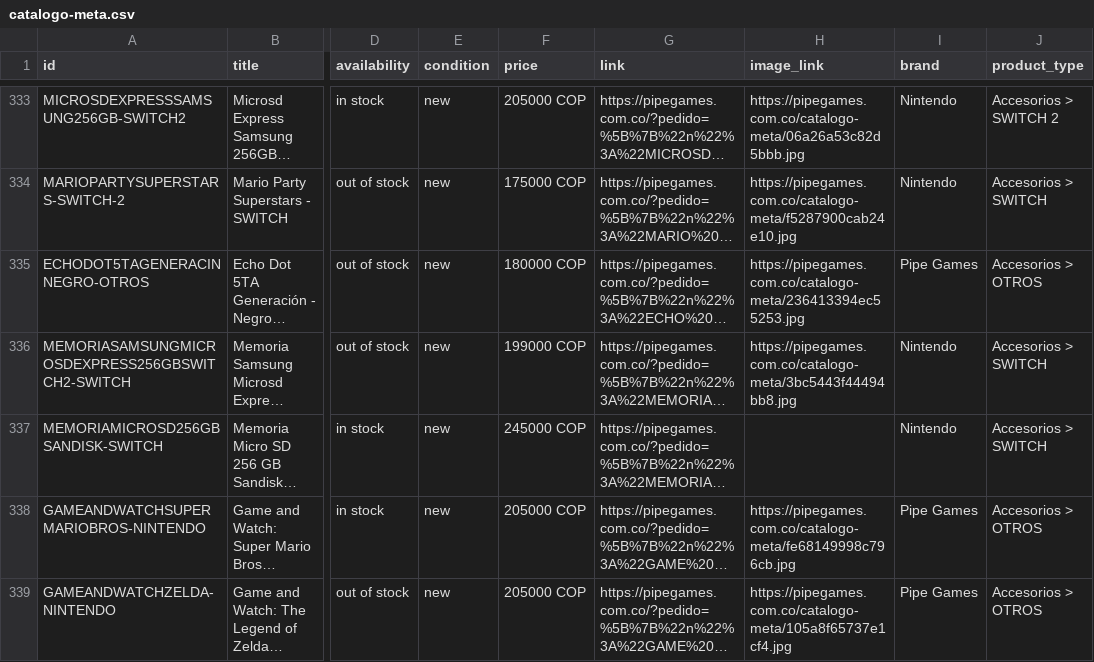
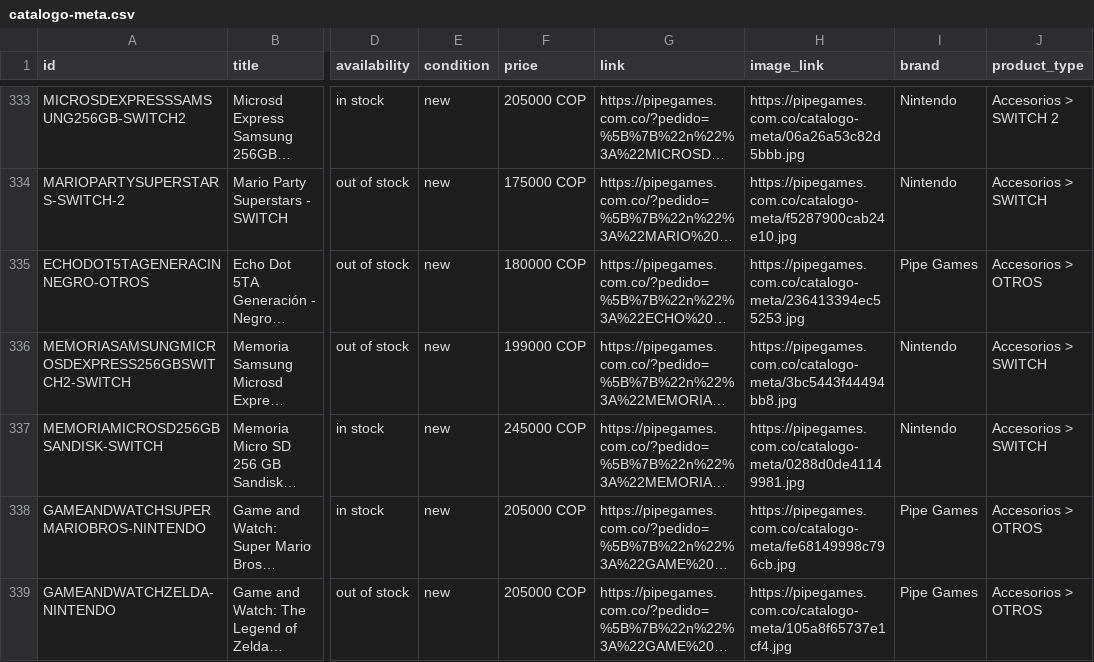
Before and after one commit to pipegamess/Pipe-Games, a CSV file: catalogo-meta.csv, drawn as a sheet; only a part is shown, gaps mark what is left out; long unchanged cells end in …; the diff names each change by its address in the sheet, - before the commit and + after, or states it on an @@ line.

```diff
--- a/catalogo-meta.csv
+++ b/catalogo-meta.csv
-H337 (image_link): (empty)
+H337 (image_link): https://pipegames.com.co/catalogo-meta/0288d0de41149981.jpg
```
Also changed, not shown: 1 other file.
